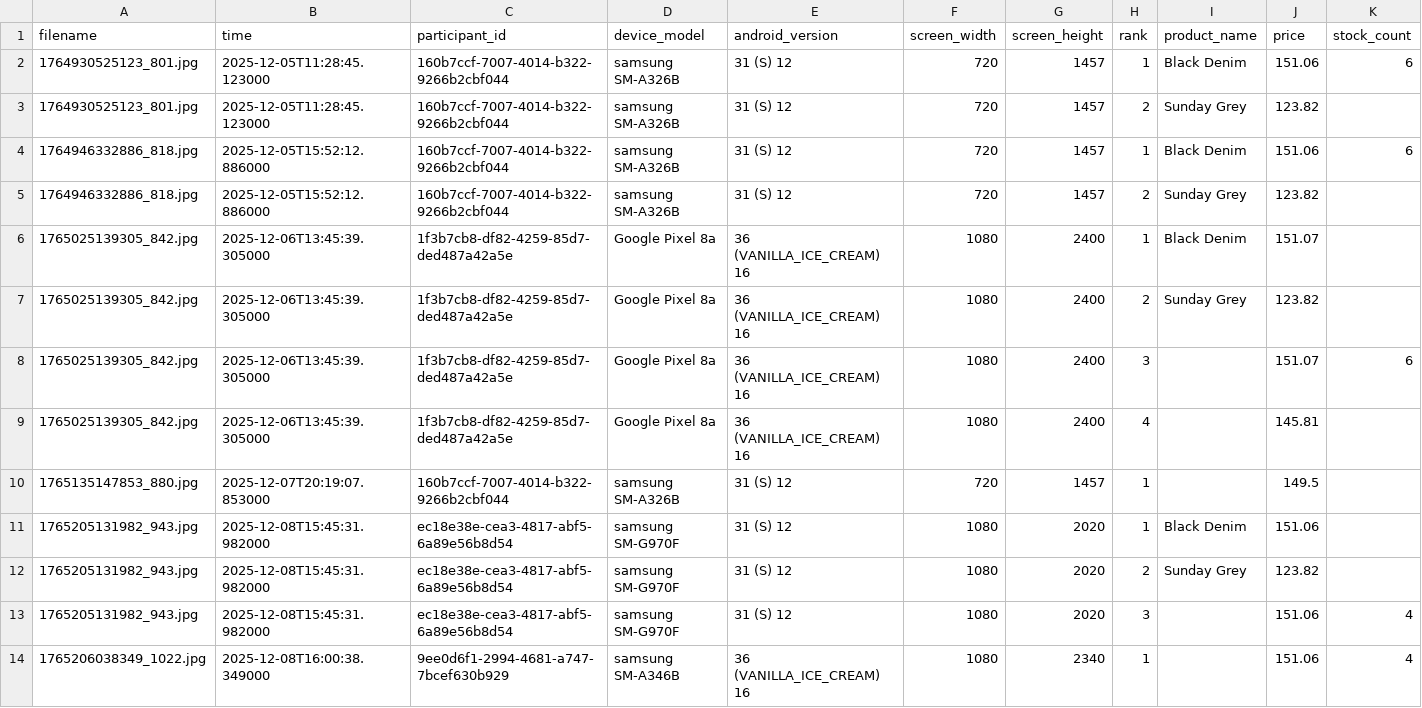
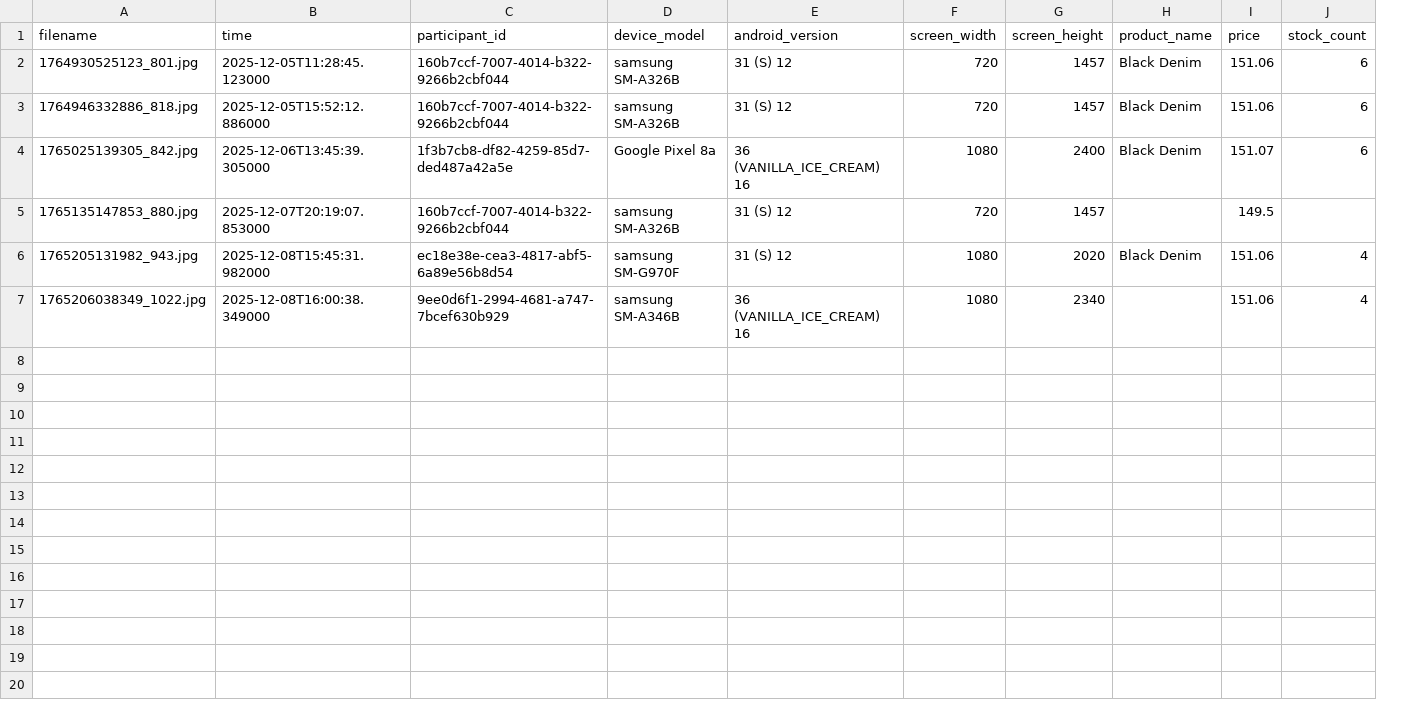
Before and after one commit to Snownamida/Stetoscope-PSAT, a CSV file: 589/results.csv, drawn as a sheet; removed rows and columns are numbered as before the commit, all else as after; the diff names each change by its address in the sheet, - before the commit and + after, or states it on an @@ line.

```diff
--- a/589/results.csv
+++ b/589/results.csv
-column H (rank), row 2: 1; row 4: 1; row 6: 1; rows 10-11: 1 | 1; row 14: 1
-row 3: 1764930525123_801.jpg | 2025-12-05T11:28:45.123000 | 160b7ccf-7007-4014-b322-9266b2cbf044 | samsung SM-A326B | 31 (S) 12 | 720 | 1457 | 2 | Sunday Grey | 123.82
-row 5: 1764946332886_818.jpg | 2025-12-05T15:52:12.886000 | 160b7ccf-7007-4014-b322-9266b2cbf044 | samsung SM-A326B | 31 (S) 12 | 720 | 1457 | 2 | Sunday Grey | 123.82
-J4 (stock_count): (empty)
+J4 (stock_count): 6
-row 7: 1765025139305_842.jpg | 2025-12-06T13:45:39.305000 | 1f3b7cb8-df82-4259-85d7-ded487a42a5e | Google Pixel 8a | 36 (VANILLA_ICE_CREAM) 16 | 1080 | 2400 | 2 | Sunday Grey | 123.82
-row 8: 1765025139305_842.jpg | 2025-12-06T13:45:39.305000 | 1f3b7cb8-df82-4259-85d7-ded487a42a5e | Google Pixel 8a | 36 (VANILLA_ICE_CREAM) 16 | 1080 | 2400 | 3 |  | 151.07 | 6
-row 9: 1765025139305_842.jpg | 2025-12-06T13:45:39.305000 | 1f3b7cb8-df82-4259-85d7-ded487a42a5e | Google Pixel 8a | 36 (VANILLA_ICE_CREAM) 16 | 1080 | 2400 | 4 |  | 145.81
-J6 (stock_count): (empty)
+J6 (stock_count): 4
-row 12: 1765205131982_943.jpg | 2025-12-08T15:45:31.982000 | ec18e38e-cea3-4817-abf5-6a89e56b8d54 | samsung SM-G970F | 31 (S) 12 | 1080 | 2020 | 2 | Sunday Grey | 123.82
-row 13: 1765205131982_943.jpg | 2025-12-08T15:45:31.982000 | ec18e38e-cea3-4817-abf5-6a89e56b8d54 | samsung SM-G970F | 31 (S) 12 | 1080 | 2020 | 3 |  | 151.06 | 4
```
Also changed, not shown: 2 other files.
